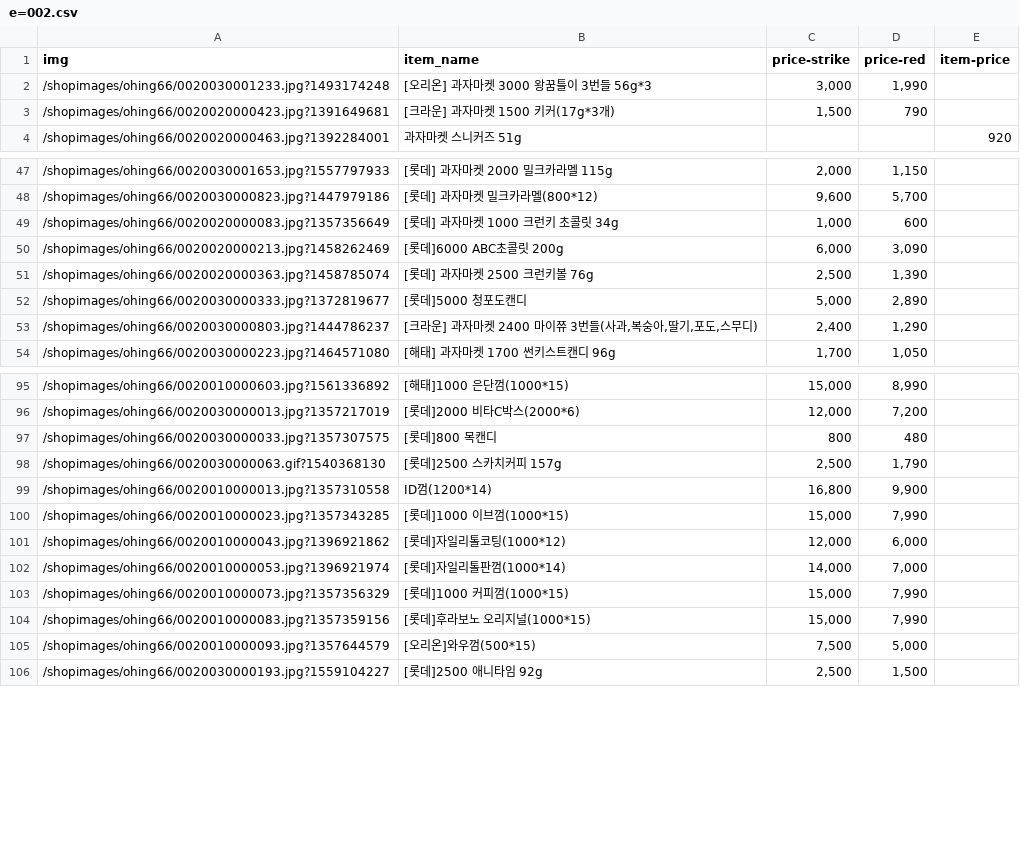
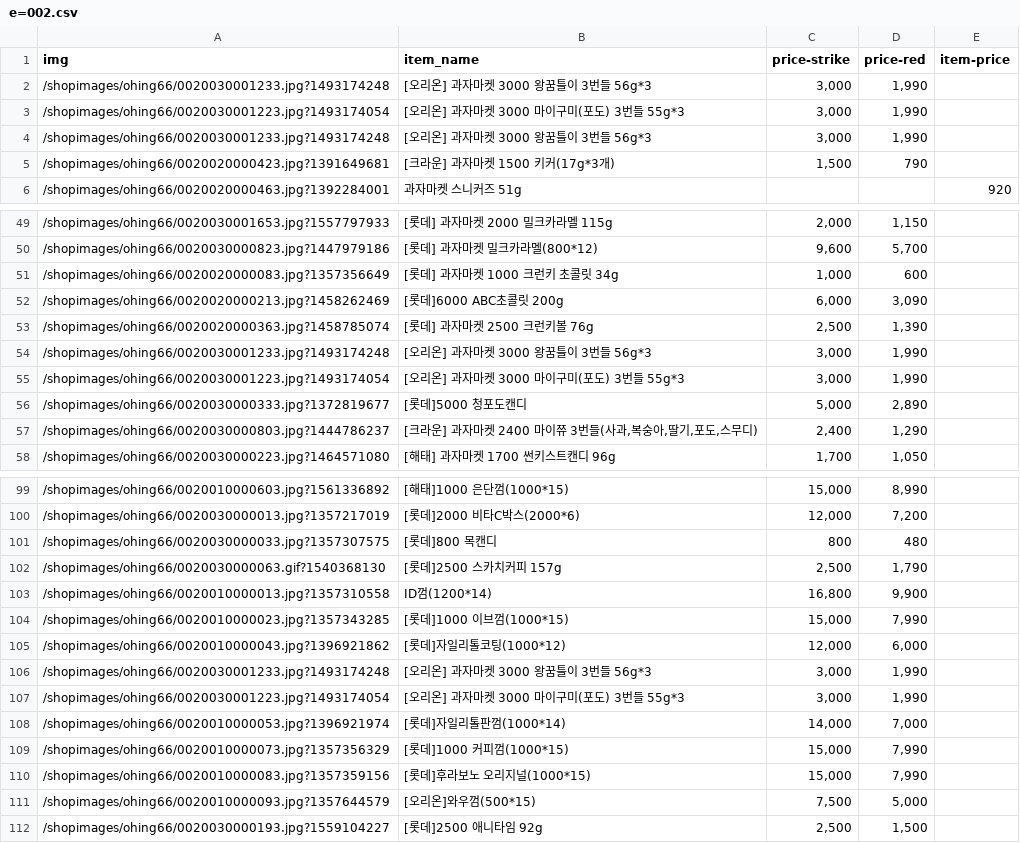
Before and after one commit to smailjak/snack_back, a CSV file: e=002.csv, drawn as a sheet; only a part is shown, gaps mark what is left out; the diff names each change by its address in the sheet, - before the commit and + after, or states it on an @@ line.

```diff
--- a/e=002.csv
+++ b/e=002.csv
+row 3: /shopimages/ohing66/0020030001223.jpg?1493174054 | [오리온] 과자마켓 3000 마이구미(포도) 3번들 55g*3 | 3,000 | 1,990
+row 4: /shopimages/ohing66/0020030001233.jpg?1493174248 | [오리온] 과자마켓 3000 왕꿈틀이 3번들 56g*3 | 3,000 | 1,990
+row 54: /shopimages/ohing66/0020030001233.jpg?1493174248 | [오리온] 과자마켓 3000 왕꿈틀이 3번들 56g*3 | 3,000 | 1,990
+row 55: /shopimages/ohing66/0020030001223.jpg?1493174054 | [오리온] 과자마켓 3000 마이구미(포도) 3번들 55g*3 | 3,000 | 1,990
+row 106: /shopimages/ohing66/0020030001233.jpg?1493174248 | [오리온] 과자마켓 3000 왕꿈틀이 3번들 56g*3 | 3,000 | 1,990
+row 107: /shopimages/ohing66/0020030001223.jpg?1493174054 | [오리온] 과자마켓 3000 마이구미(포도) 3번들 55g*3 | 3,000 | 1,990
```
Also changed, not shown: e=001.csv, 1 other file.
